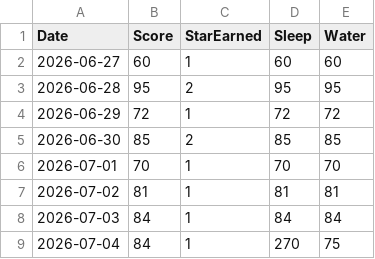
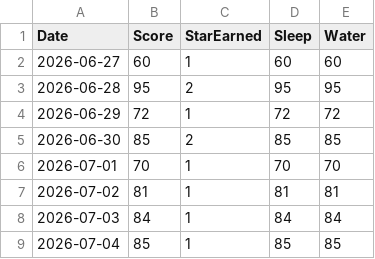
Before and after one commit to chunwahyu/okae-home, a CSV file: uploads/happiness_scores.csv, drawn as a sheet.

```diff
--- a/uploads/happiness_scores.csv
+++ b/uploads/happiness_scores.csv
@@ -8,2 +8,2 @@ Date,Score,StarEarned,Sleep,Water
 2026-07-03,84,1,84,84
-2026-07-04,84,1,270,75
+2026-07-04,85,1,85,85
```
